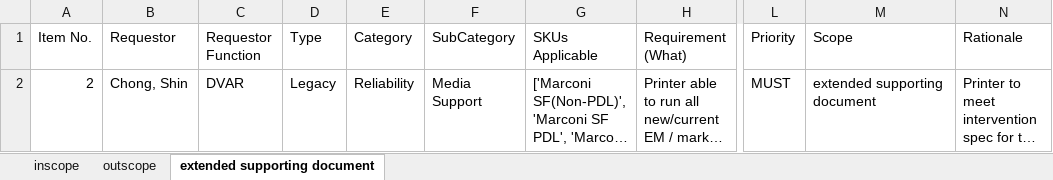
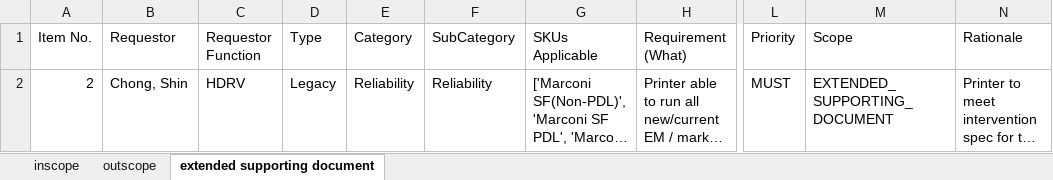
Before and after one commit to meaniketdubey/git_demo, an Excel workbook: consolidation/output/final_prd_scopped.xlsx, sheet extended supporting document, drawn as a sheet; only a part is shown, gaps mark what is left out; long unchanged cells end in …; values as stored, in another font and other column widths than the file's, no borders; the diff names each change by its address in the sheet, - before the commit and + after, or states it on an @@ line.

```diff
--- a/consolidation/output/final_prd_scopped.xlsx (sheet extended supporting document)
+++ b/consolidation/output/final_prd_scopped.xlsx (sheet extended supporting document)
-C2 (Requestor Function): DVAR
+C2 (Requestor Function): HDRV
-F2 (SubCategory): Media Support
+F2 (SubCategory): Reliability
-M2 (Scope): extended supporting document
+M2 (Scope): EXTENDED_SUPPORTING_DOCUMENT
```
Also changed, not shown: sheet inscope, sheet outscope.
